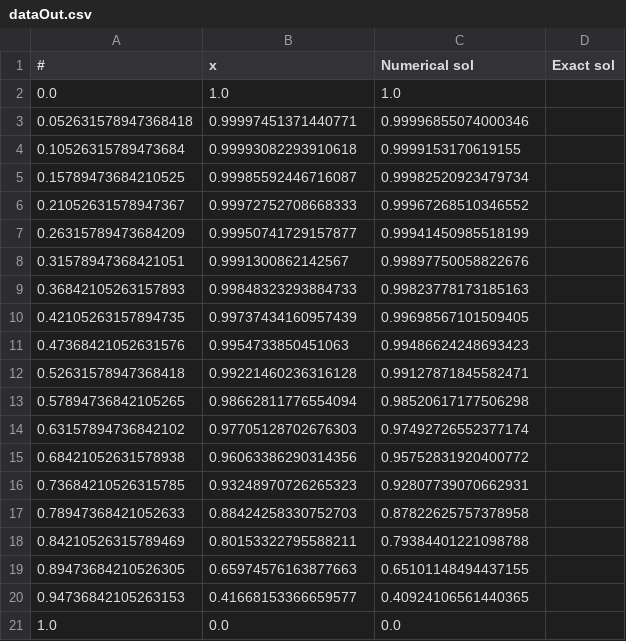
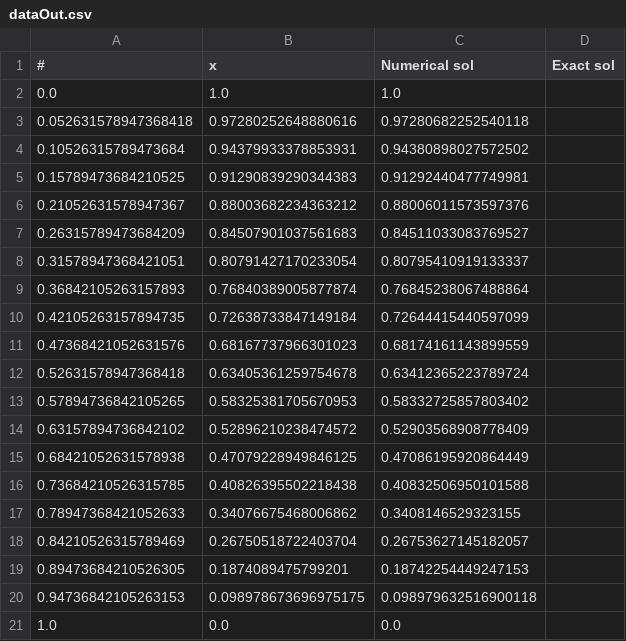
Before and after one commit to sayop/CFM01, a CSV file: src/pr1/dataOut.csv, drawn as a sheet.

```diff
--- a/src/pr1/dataOut.csv
+++ b/src/pr1/dataOut.csv
@@ -2,20 +2,20 @@
 0.0,1.0,1.0
-0.052631578947368418,0.99997451371440771,0.99996855074000346
-0.10526315789473684,0.99993082293910618,0.9999153170619155
-0.15789473684210525,0.99985592446716087,0.99982520923479734
-0.21052631578947367,0.99972752708668333,0.99967268510346552
-0.26315789473684209,0.99950741729157877,0.99941450985518199
-0.31578947368421051,0.9991300862142567,0.99897750058822676
-0.36842105263157893,0.99848323293884733,0.99823778173185163
-0.42105263157894735,0.99737434160957439,0.99698567101509405
-0.47368421052631576,0.9954733850451063,0.99486624248693423
-0.52631578947368418,0.99221460236316128,0.99127871845582471
-0.57894736842105265,0.98662811776554094,0.98520617177506298
-0.63157894736842102,0.97705128702676303,0.97492726552377174
-0.68421052631578938,0.96063386290314356,0.95752831920400772
-0.73684210526315785,0.93248970726265323,0.92807739070662931
-0.78947368421052633,0.88424258330752703,0.87822625757378958
-0.84210526315789469,0.80153322795588211,0.79384401221098788
-0.89473684210526305,0.65974576163877663,0.65101148494437155
-0.94736842105263153,0.41668153366659577,0.40924106561440365
+0.052631578947368418,0.97280252648880616,0.97280682252540118
+0.10526315789473684,0.94379933378853931,0.94380898027572502
+0.15789473684210525,0.91290839290344383,0.91292440477749981
+0.21052631578947367,0.88003682234363212,0.88006011573597376
+0.26315789473684209,0.84507901037561683,0.84511033083769527
+0.31578947368421051,0.80791427170233054,0.80795410919133337
+0.36842105263157893,0.76840389005877874,0.76845238067488864
+0.42105263157894735,0.72638733847149184,0.72644415440597099
+0.47368421052631576,0.68167737966301023,0.68174161143899559
+0.52631578947368418,0.63405361259754678,0.63412365223789724
+0.57894736842105265,0.58325381705670953,0.58332725857803402
+0.63157894736842102,0.52896210238474572,0.52903568908778409
+0.68421052631578938,0.47079228949846125,0.47086195920864449
+0.73684210526315785,0.40826395502218438,0.40832506950101588
+0.78947368421052633,0.34076675468006862,0.3408146529323155
+0.84210526315789469,0.26750518722403704,0.26753627145182057
+0.89473684210526305,0.1874089475799201,0.18742254449247153
+0.94736842105263153,0.098978673696975175,0.098979632516900118
 1.0,0.0,0.0
```
Also changed, not shown: 21 other files.
